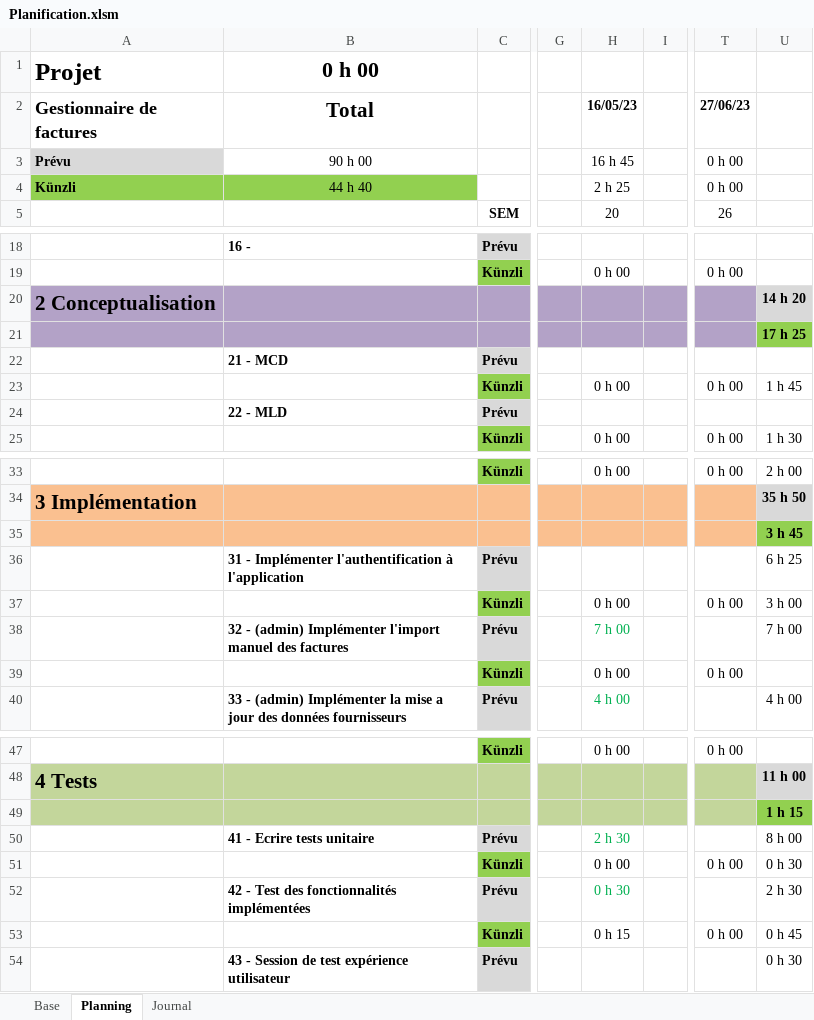
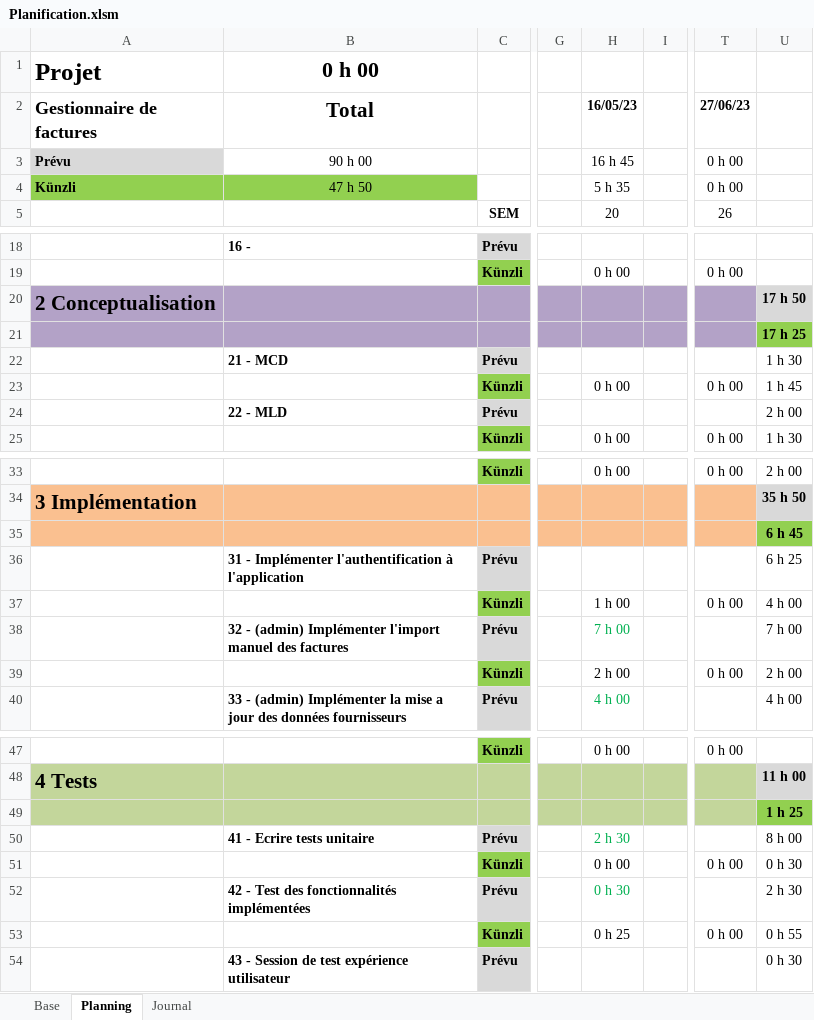
Before and after one commit to ChristopheKunzli/Gestionnaire-factures, an Excel workbook: Documentation/Planification.xlsm, sheet Planning, drawn as a sheet; only a part is shown, gaps mark what is left out; values as stored, in another font and other column widths than the file's, no borders; conditional formats not drawn; the diff names each change by its address in the sheet, - before the commit and + after, or states it on an @@ line.

```diff
--- a/Documentation/Planification.xlsm (sheet Planning)
+++ b/Documentation/Planification.xlsm (sheet Planning)
-B4 (Total): 44 h 40
+B4 (Total): 47 h 50
-H4 (16/05/23): 2 h 25
+H4 (16/05/23): 5 h 35
-U20: 14 h 20
+U20: 17 h 50
-U22: (empty)
+U22: 1 h 30
-U24: (empty)
+U24: 2 h 00
-U35: 3 h 45
+U35: 6 h 45
-H37 (16/05/23): 0 h 00
+H37 (16/05/23): 1 h 00
-U37: 3 h 00
+U37: 4 h 00
-H39 (16/05/23): 0 h 00
+H39 (16/05/23): 2 h 00
-U39: (empty)
+U39: 2 h 00
-U49: 1 h 15
+U49: 1 h 25
-H53 (16/05/23): 0 h 15
+H53 (16/05/23): 0 h 25
-U53: 0 h 45
+U53: 0 h 55
```
Also changed, not shown: sheet Journal, 1 other file.
